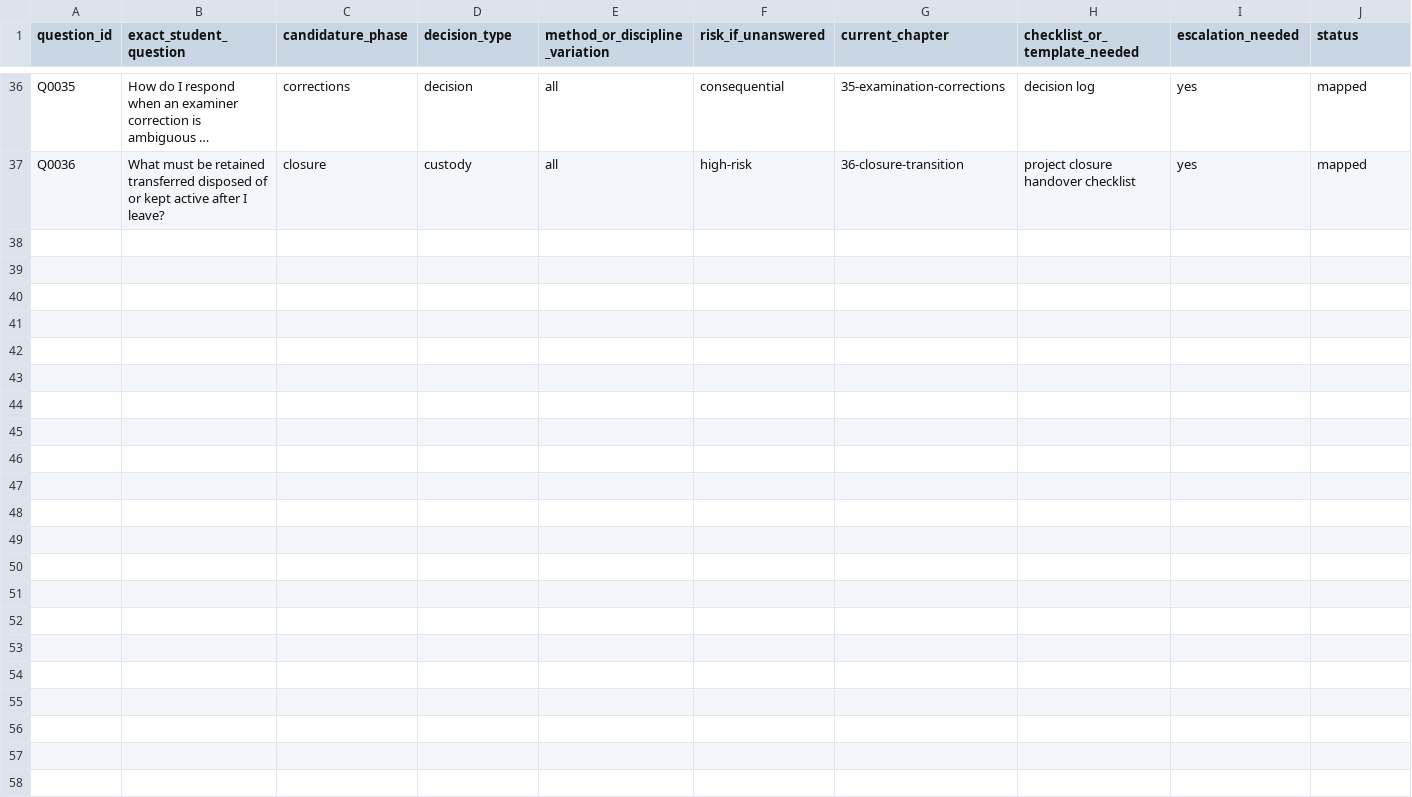
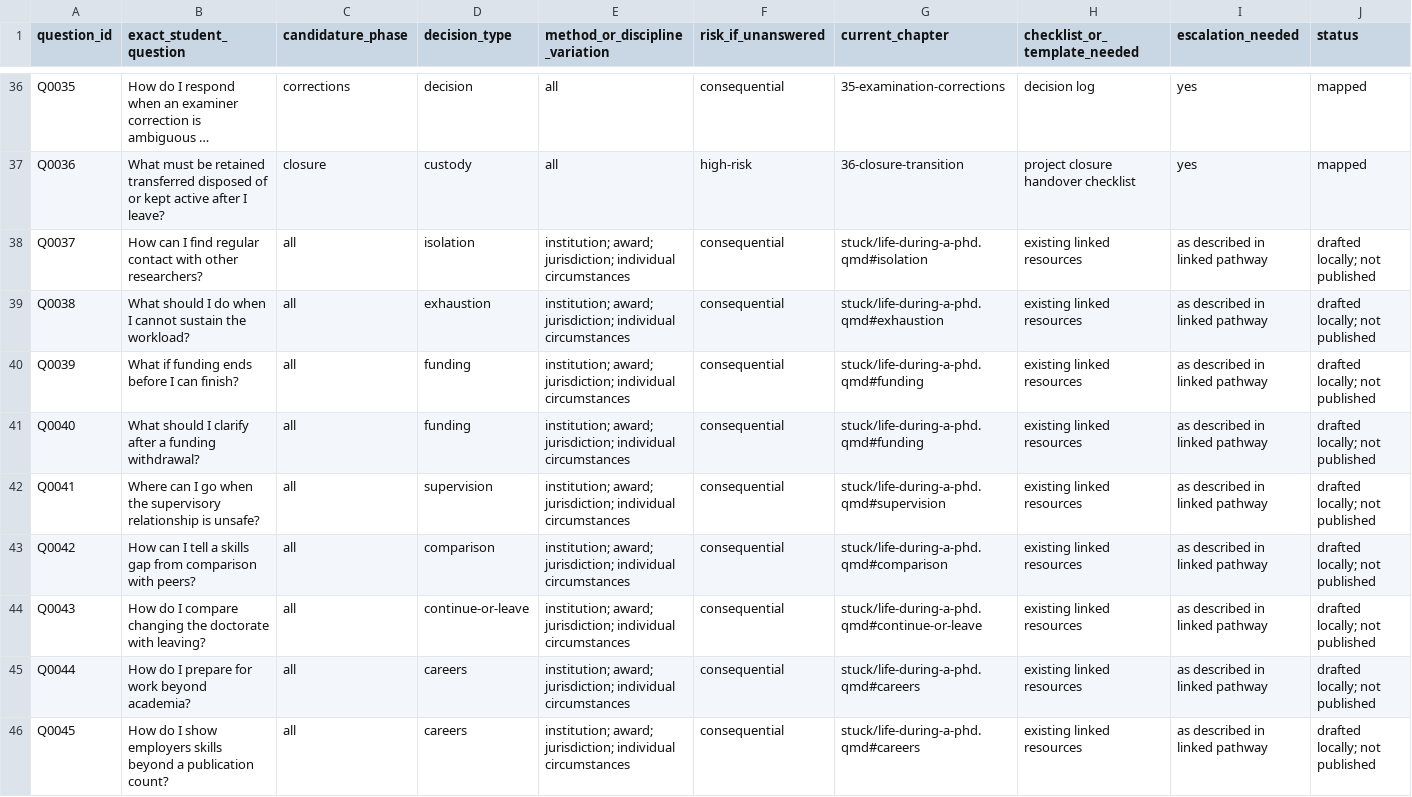
Before and after one commit to hareshsuppiah/handbook-for-the-recently-enrolled, a CSV file: research/question-bank.csv, drawn as a sheet; only a part is shown, gaps mark what is left out; long unchanged cells end in …; rows hold the shown columns only; the diff names each change by its address in the sheet, - before the commit and + after, or states it on an @@ line.

Commit message:
Clarify contributions and tracking; address practical PhD concerns

```diff
--- a/research/question-bank.csv
+++ b/research/question-bank.csv
+row 38: Q0037 | How can I find regular contact with other researchers? | all | isolation | institution; award; jurisdiction; individual circumstances | consequential | stuck/life-during-a-phd.qmd#isolation | existing linked resources | as described in linked pathway | drafted locally; not published
+row 39: Q0038 | What should I do when I cannot sustain the workload? | all | exhaustion | institution; award; jurisdiction; individual circumstances | consequential | stuck/life-during-a-phd.qmd#exhaustion | existing linked resources | as described in linked pathway | drafted locally; not published
+row 40: Q0039 | What if funding ends before I can finish? | all | funding | institution; award; jurisdiction; individual circumstances | consequential | stuck/life-during-a-phd.qmd#funding | existing linked resources | as described in linked pathway | drafted locally; not published
+row 41: Q0040 | What should I clarify after a funding withdrawal? | all | funding | institution; award; jurisdiction; individual circumstances | consequential | stuck/life-during-a-phd.qmd#funding | existing linked resources | as described in linked pathway | drafted locally; not published
+row 42: Q0041 | Where can I go when the supervisory relationship is unsafe? | all | supervision | institution; award; jurisdiction; individual circumstances | consequential | stuck/life-during-a-phd.qmd#supervision | existing linked resources | as described in linked pathway | drafted locally; not published
+row 43: Q0042 | How can I tell a skills gap from comparison with peers? | all | comparison | institution; award; jurisdiction; individual circumstances | consequential | stuck/life-during-a-phd.qmd#comparison | existing linked resources | as described in linked pathway | drafted locally; not published
+row 44: Q0043 | How do I compare changing the doctorate with leaving? | all | continue-or-leave | institution; award; jurisdiction; individual circumstances | consequential | stuck/life-during-a-phd.qmd#continue-or-leave | existing linked resources | as described in linked pathway | drafted locally; not published
+row 45: Q0044 | How do I prepare for work beyond academia? | all | careers | institution; award; jurisdiction; individual circumstances | consequential | stuck/life-during-a-phd.qmd#careers | existing linked resources | as described in linked pathway | drafted locally; not published
+row 46: Q0045 | How do I show employers skills beyond a publication count? | all | careers | institution; award; jurisdiction; individual circumstances | consequential | stuck/life-during-a-phd.qmd#careers | existing linked resources | as described in linked pathway | drafted locally; not published
```
Also changed, not shown: research/source-register.csv, research/visual-assets-register.csv, 19 other files.
